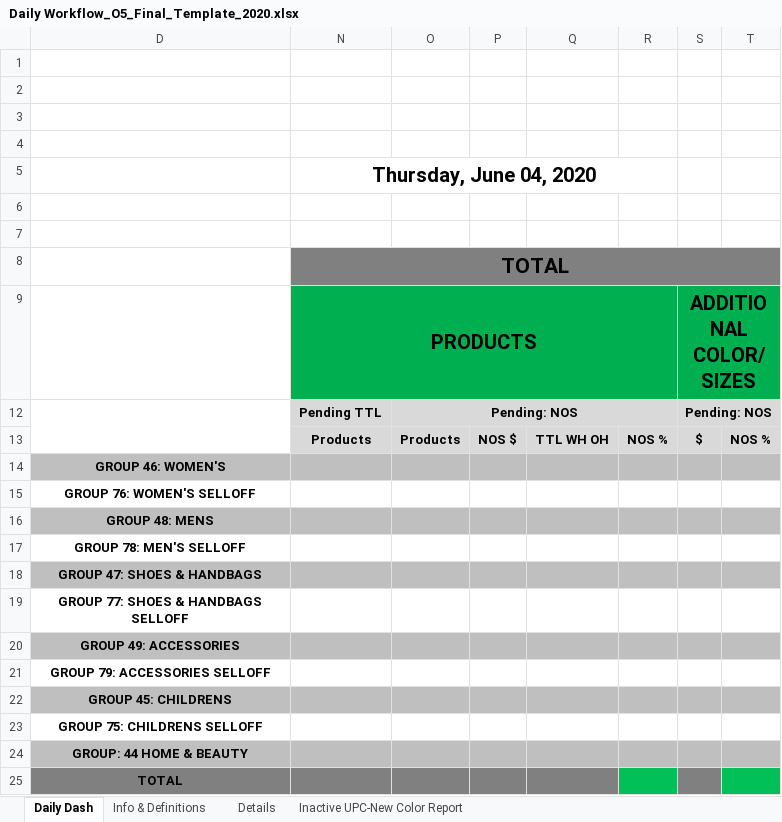
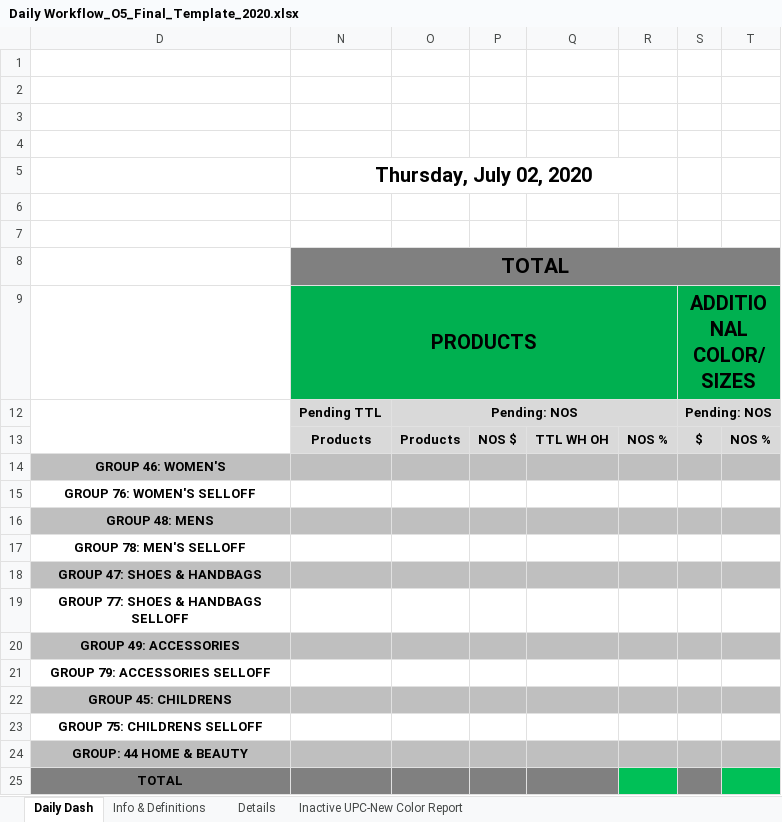
Before and after one commit to alwaysmiddle/LifeCycleWorkflowTool, an Excel workbook: LifeCycleDevEnvironmentConsole/WorkFlow Data/O5/Template/Daily Workflow_O5_Final_Template_2020.xlsx, sheet Daily Dash, drawn as a sheet; only a part is shown; values as stored, in another font and other column widths than the file's, no borders; charts and pictures and conditional formats not drawn; the diff names each change by its address in the sheet, - before the commit and + after, or states it on an @@ line.

```diff
--- a/LifeCycleDevEnvironmentConsole/WorkFlow Data/O5/Template/Daily Workflow_O5_Final_Template_2020.xlsx (sheet Daily Dash)
+++ b/LifeCycleDevEnvironmentConsole/WorkFlow Data/O5/Template/Daily Workflow_O5_Final_Template_2020.xlsx (sheet Daily Dash)
-N5: Thursday, June 04, 2020
+N5: Thursday, July 02, 2020
```
Also changed, not shown: LifeCycleDevEnvironmentConsole/WorkFlow Data/O5/Template/Daily Workflow_O5_Wip_Template_2020.xlsm, 6 other files.
